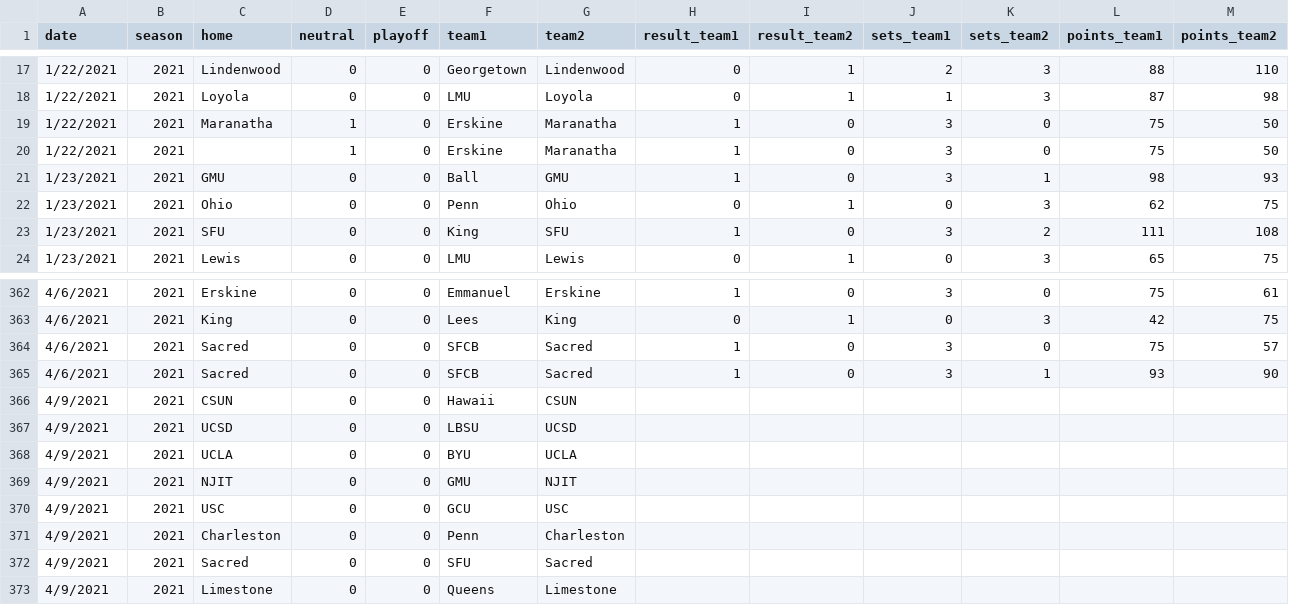
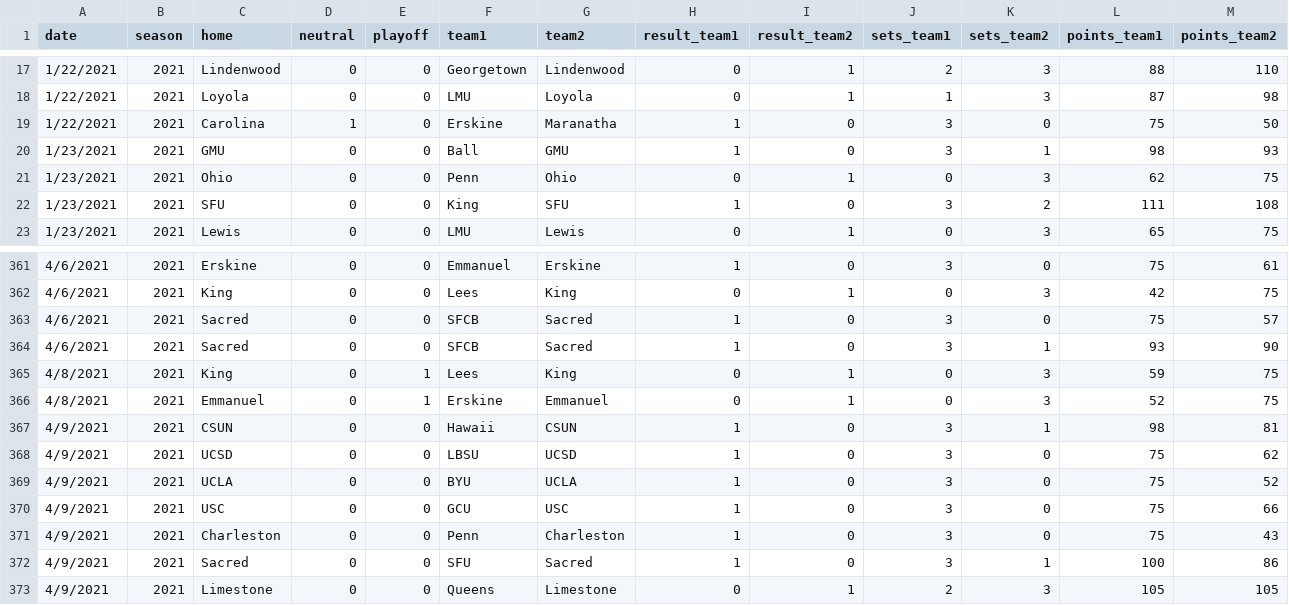
Before and after one commit to tjbreshears/VBelo, a CSV file: inputs/games_2021.csv, drawn as a sheet; only a part is shown, gaps mark what is left out; removed rows and columns are numbered as before the commit, all else as after; rows hold the shown columns only; the diff covers the shown part only; the diff names each change by its address in the sheet, - before the commit and + after, or states it on an @@ line.

```diff
--- a/inputs/games_2021.csv
+++ b/inputs/games_2021.csv
-C19 (home): Maranatha
+C19 (home): Carolina
-row 20: 1/22/2021 | 2021 |  | 1 | 0 | Erskine | Maranatha | 1 | 0 | 3 | 0 | 75 | 50
+row 365: 4/8/2021 | 2021 | King | 0 | 1 | Lees | King | 0 | 1 | 0 | 3 | 59 | 75
+row 366: 4/8/2021 | 2021 | Emmanuel | 0 | 1 | Erskine | Emmanuel | 0 | 1 | 0 | 3 | 52 | 75
-H367:H369 (result_team1): (empty)
+H367:H369 (result_team1): 1
-I367:I369 (result_team2): (empty)
+I367:I369 (result_team2): 0
-J367:J369 (sets_team1): (empty)
+J367:J369 (sets_team1): 3
-K367 (sets_team2): (empty)
+K367 (sets_team2): 1
-L367 (points_team1): (empty)
+L367 (points_team1): 98
-M367 (points_team2): (empty)
+M367 (points_team2): 81
-K368:K369 (sets_team2): (empty)
+K368:K369 (sets_team2): 0
-L368:L369 (points_team1): (empty)
+L368:L369 (points_team1): 75
-M368 (points_team2): (empty)
+M368 (points_team2): 62
-M369 (points_team2): (empty)
+M369 (points_team2): 52
-row 369: 4/9/2021 | 2021 | NJIT | 0 | 0 | GMU | NJIT
-H370:H372 (result_team1): (empty)
+H370:H372 (result_team1): 1
-I370:I372 (result_team2): (empty)
+I370:I372 (result_team2): 0
-J370:J372 (sets_team1): (empty)
+J370:J372 (sets_team1): 3
-K370:K371 (sets_team2): (empty)
+K370:K371 (sets_team2): 0
-L370:L371 (points_team1): (empty)
+L370:L371 (points_team1): 75
-M370 (points_team2): (empty)
+M370 (points_team2): 66
-M371 (points_team2): (empty)
+M371 (points_team2): 43
-K372 (sets_team2): (empty)
+K372 (sets_team2): 1
-L372 (points_team1): (empty)
+L372 (points_team1): 100
-M372 (points_team2): (empty)
+M372 (points_team2): 86
-H373 (result_team1): (empty)
+H373 (result_team1): 0
-I373 (result_team2): (empty)
+I373 (result_team2): 1
-J373 (sets_team1): (empty)
+J373 (sets_team1): 2
-K373 (sets_team2): (empty)
+K373 (sets_team2): 3
-L373 (points_team1): (empty)
+L373 (points_team1): 105
-M373 (points_team2): (empty)
+M373 (points_team2): 105
```
Also changed, not shown: 11 added rows, 3 removed rows and 19 edited cells elsewhere in this file, outputs/games_2021_output.csv, outputs/teams_ouput.csv, 2 other files.
